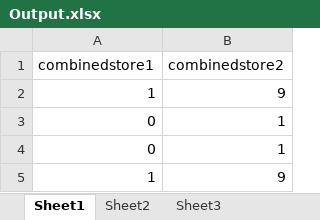
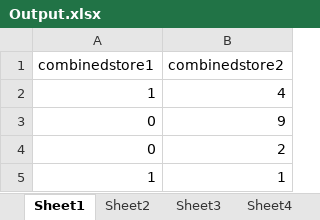
Before and after one commit to tpan2/midterm-project, an Excel workbook: face-directory/Output.xlsx, sheet Sheet1, drawn as a sheet; values as stored, in another font and other column widths than the file's, no borders; the diff names each change by its address in the sheet, - before the commit and + after, or states it on an @@ line.

```diff
--- a/face-directory/Output.xlsx (sheet Sheet1)
+++ b/face-directory/Output.xlsx (sheet Sheet1)
+sheet tab: Sheet4
-B2 (combinedstore2): 9
+B2 (combinedstore2): 4
-B3 (combinedstore2): 1
+B3 (combinedstore2): 9
-B4 (combinedstore2): 1
+B4 (combinedstore2): 2
-B5 (combinedstore2): 9
+B5 (combinedstore2): 1
```
Also changed, not shown: sheet Sheet3, other sheet tabs, 3 other files.
